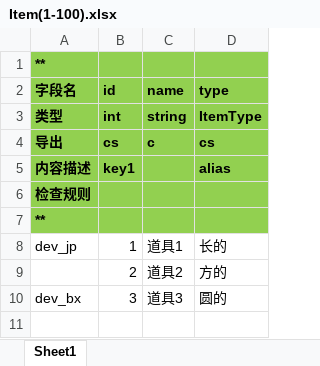
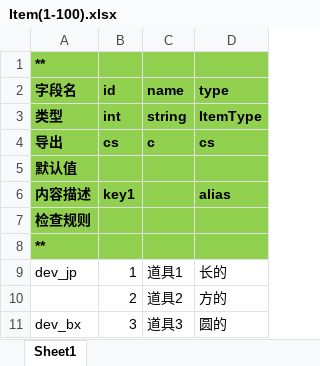
Before and after one commit to FengSiyuan92/FWK, an Excel workbook: BuildTool/Config/Item(1-100).xlsx, sheet Sheet1, drawn as a sheet; values as stored, in another font and other column widths than the file's, no borders; the diff names each change by its address in the sheet, - before the commit and + after, or states it on an @@ line.

```diff
--- a/BuildTool/Config/Item(1-100).xlsx (sheet Sheet1)
+++ b/BuildTool/Config/Item(1-100).xlsx (sheet Sheet1)
+row 5: 默认值
```
Also changed, not shown: 40 other files.
